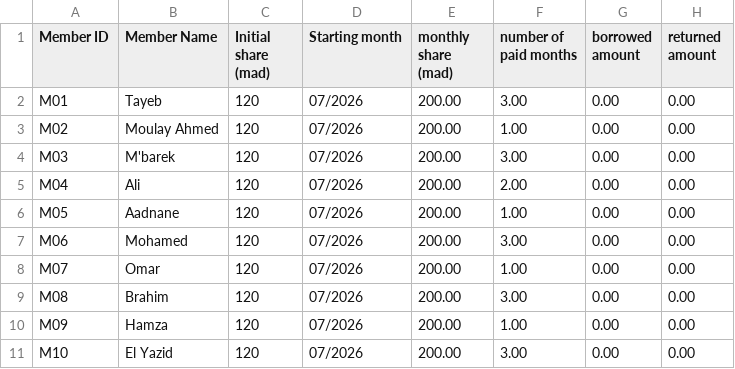
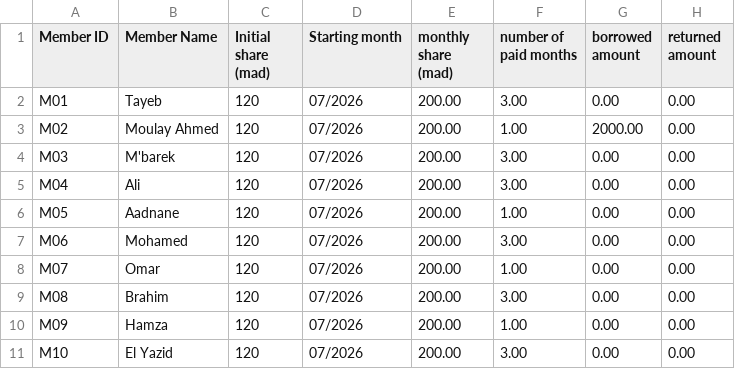
Before and after one commit to BrahimDa-hub/Sandoug, a CSV file: SANDOUG.csv, drawn as a sheet.

Commit message:
Modify borrowed amount and paid months for members
Updated the borrowed amount for member M02 to 2000.00 and adjusted the number of paid months for member M04 to 3.

```diff
--- a/SANDOUG.csv
+++ b/SANDOUG.csv
@@ -2,5 +2,5 @@ Member ID,Member Name,Initial share (mad),Starting month,monthly share (mad),num
 M01,Tayeb,120,07/2026,200.00,3.00,0.00,0.00
-M02,Moulay Ahmed ,120,07/2026,200.00,1.00,0.00,0.00
+M02,Moulay Ahmed ,120,07/2026,200.00,1.00,2000.00,0.00
 M03,M'barek ,120,07/2026,200.00,3.00,0.00,0.00
-M04,Ali ,120,07/2026,200.00,2.00,0.00,0.00
+M04,Ali ,120,07/2026,200.00,3.00,0.00,0.00
 M05,Aadnane ,120,07/2026,200.00,1.00,0.00,0.00
```
